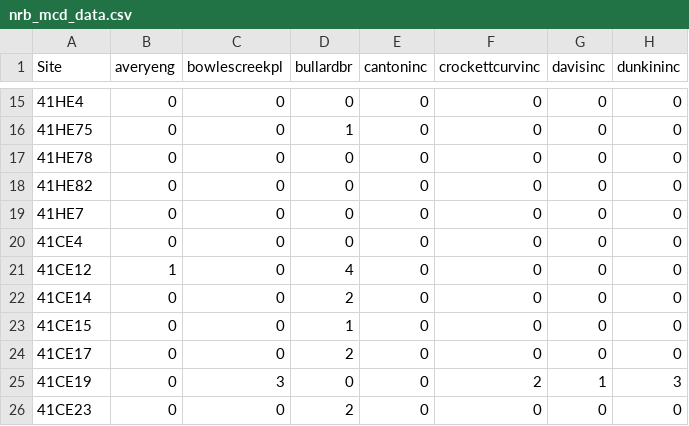
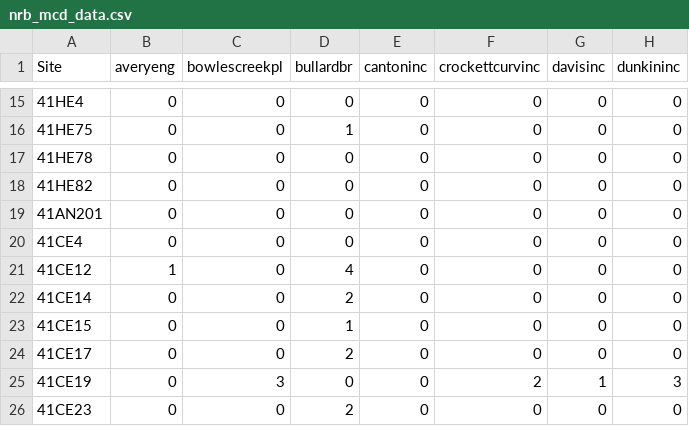
Before and after one commit to aksel-blaise/mean-ceramic-dates, a CSV file: nrb_mcd_data.csv, drawn as a sheet; only a part is shown, gaps mark what is left out; the diff names each change by its address in the sheet, - before the commit and + after, or states it on an @@ line.

```diff
--- a/nrb_mcd_data.csv
+++ b/nrb_mcd_data.csv
-A19 (Site): 41HE7
+A19 (Site): 41AN201
```
Also changed, not shown: mcd_out.csv, 2 other files.
